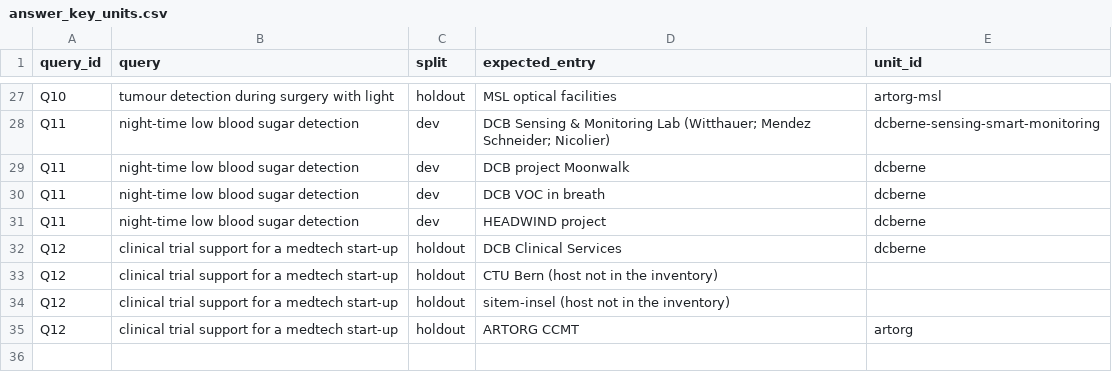
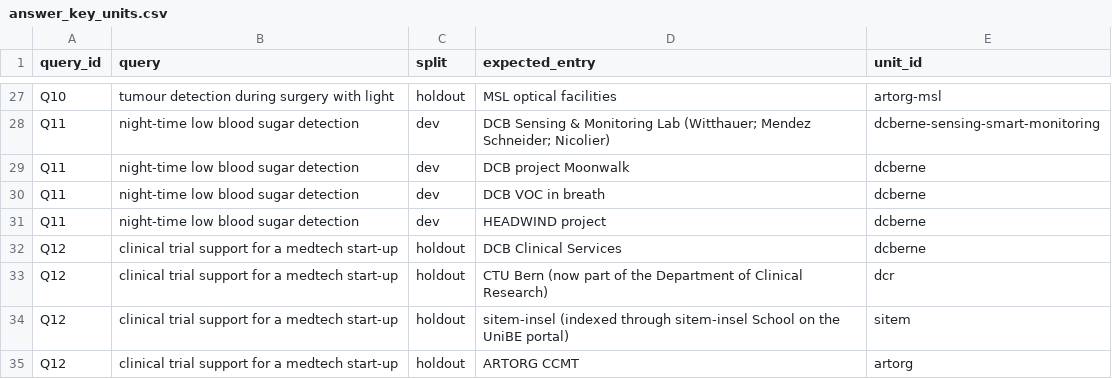
Before and after one commit to ksjayasankar/liebefeld-saarlanders, a CSV file: src/eval/answer_key_units.csv, drawn as a sheet; only a part is shown, gaps mark what is left out.

```diff
--- a/src/eval/answer_key_units.csv
+++ b/src/eval/answer_key_units.csv
@@ -32,4 +32,4 @@ Q11,night-time low blood sugar detection,dev,HEADWIND project,dcberne
 Q12,clinical trial support for a medtech start-up,holdout,DCB Clinical Services,dcberne
-Q12,clinical trial support for a medtech start-up,holdout,CTU Bern (host not in the inventory),
-Q12,clinical trial support for a medtech start-up,holdout,sitem-insel (host not in the inventory),
+Q12,clinical trial support for a medtech start-up,holdout,CTU Bern (now part of the Department of Clinical Research),dcr
+Q12,clinical trial support for a medtech start-up,holdout,sitem-insel (indexed through sitem-insel School on the UniBE portal),sitem
 Q12,clinical trial support for a medtech start-up,holdout,ARTORG CCMT,artorg
```
Also changed, not shown: 8 other files.
